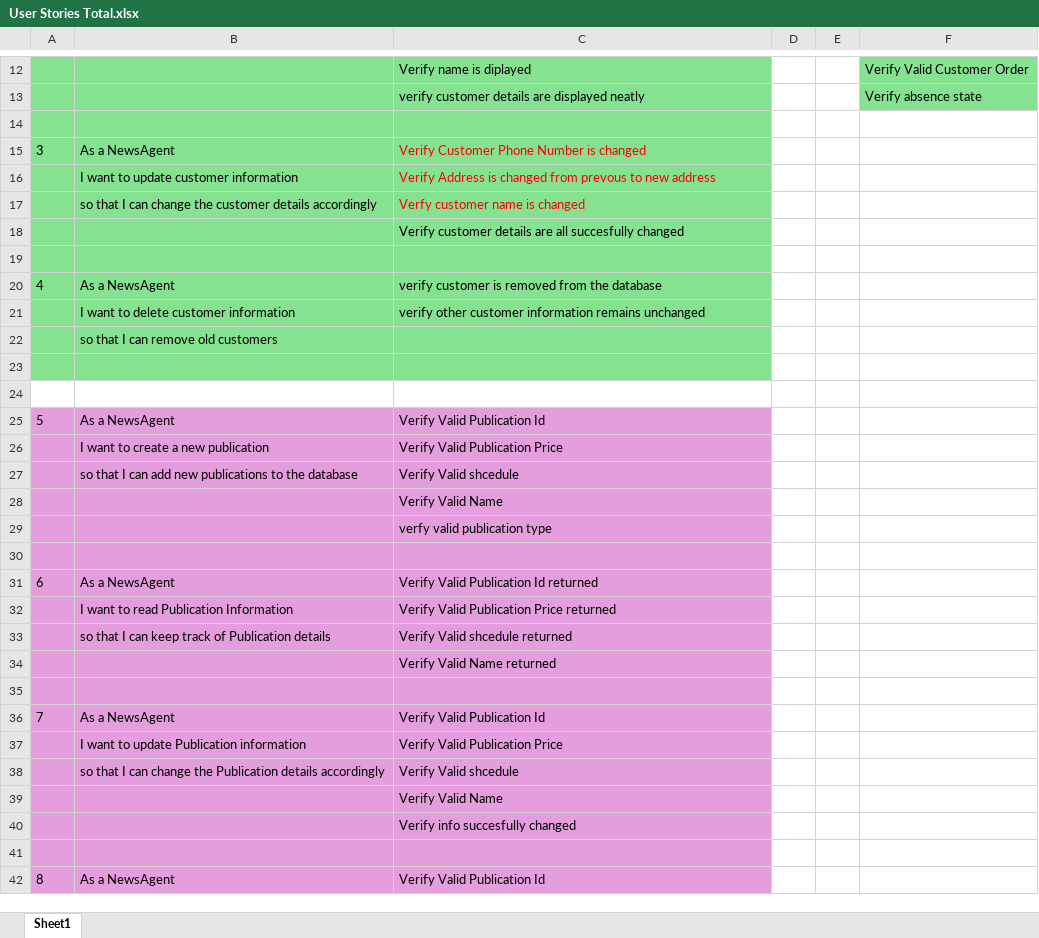
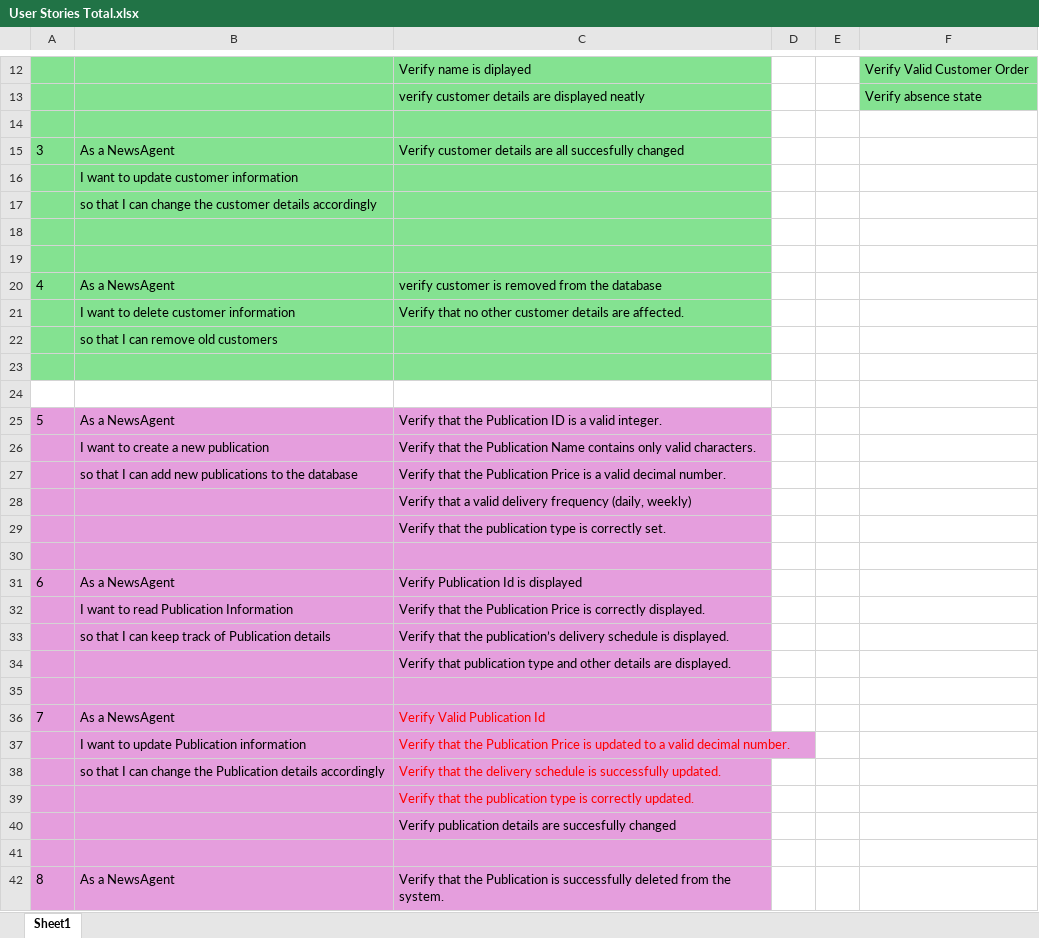
Before and after one commit to StudentMik/Year3_SoftwareEngineering3_Assignment, an Excel workbook: User Stories/User Stories Total.xlsx, sheet Sheet1, drawn as a sheet; only a part is shown, gaps mark what is left out; values as stored, in another font and other column widths than the file's, no borders; table styles not drawn; the diff covers the shown part only; the diff names each change by its address in the sheet, - before the commit and + after, or states it on an @@ line.

Commit message:
update to user stories

```diff
--- a/User Stories/User Stories Total.xlsx (sheet Sheet1)
+++ b/User Stories/User Stories Total.xlsx (sheet Sheet1)
-C15: Verify Customer Phone Number is changed
+C15: Verify customer details are all succesfully changed
-C15 text colour: #FF0000
+C15 text colour: black
-C16: Verify Address is changed from prevous to new address
+C16: (empty)
-C17: Verfy customer name is changed
+C17: (empty)
-C18: Verify customer details are all succesfully changed
+C18: (empty)
-C21: verify other customer information remains unchanged
+C21: Verify that no other customer details are affected.
-C25: Verify Valid Publication Id
+C25: Verify that the Publication ID is a valid integer.
-C26: Verify Valid Publication Price
+C26: Verify that the Publication Name contains only valid characters.
-C27: Verify Valid shcedule
+C27: Verify that the Publication Price is a valid decimal number.
-C28: Verify Valid Name
+C28: Verify that a valid delivery frequency (daily, weekly)
-C29: verfy valid publication type
+C29: Verify that the publication type is correctly set.
-C31: Verify Valid Publication Id returned
+C31: Verify Publication Id is displayed
-C32: Verify Valid Publication Price returned
+C32: Verify that the Publication Price is correctly displayed.
-C33: Verify Valid shcedule returned
+C33: Verify that the publication’s delivery schedule is displayed.
-C34: Verify Valid Name returned
+C34: Verify that publication type and other details are displayed.
-C36:C39 text colour: black
+C36:C39 text colour: #FF0000
-C37: Verify Valid Publication Price
+C37: Verify that the Publication Price is updated to a valid decimal number.
-C38: Verify Valid shcedule
+C38: Verify that the delivery schedule is successfully updated.
-C39: Verify Valid Name
+C39: Verify that the publication type is correctly updated.
-C40: Verify info succesfully changed
+C40: Verify publication details are succesfully changed
-C42: Verify Valid Publication Id
+C42: Verify that the Publication is successfully deleted from the system.
```
Also changed, not shown: 23 added rows, 20 removed rows, 32 edited cells and cell formats elsewhere in this sheet, 9 other files.
